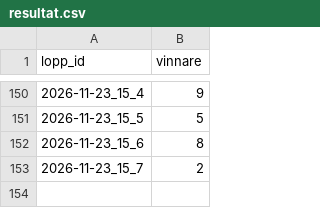
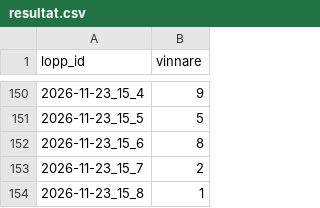
Before and after one commit to fredriklofsten/atg-bot, a CSV file: data/resultat.csv, drawn as a sheet; only a part is shown, gaps mark what is left out; the diff names each change by its address in the sheet, - before the commit and + after, or states it on an @@ line.

```diff
--- a/data/resultat.csv
+++ b/data/resultat.csv
+row 154: 2026-11-23_15_8 | 1
```
Also changed, not shown: data/arena.csv, data/papperspel.csv, 8 other files.
